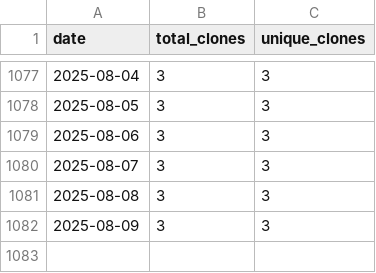
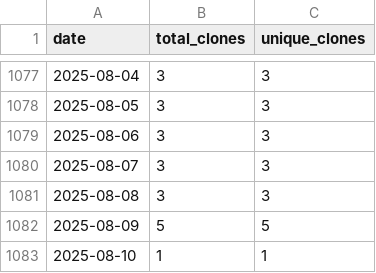
Before and after one commit to wumphlett/COMP-3220, a CSV file: .traffic/clones.csv, drawn as a sheet; only a part is shown, gaps mark what is left out.

Commit message:
Updating repository traffic

```diff
--- a/.traffic/clones.csv
+++ b/.traffic/clones.csv
@@ -1081,2 +1081,3 @@ date,total_clones,unique_clones
 2025-08-08,3,3
-2025-08-09,3,3
+2025-08-09,5,5
+2025-08-10,1,1
```
Also changed, not shown: .traffic/views.csv, 3 other files.
